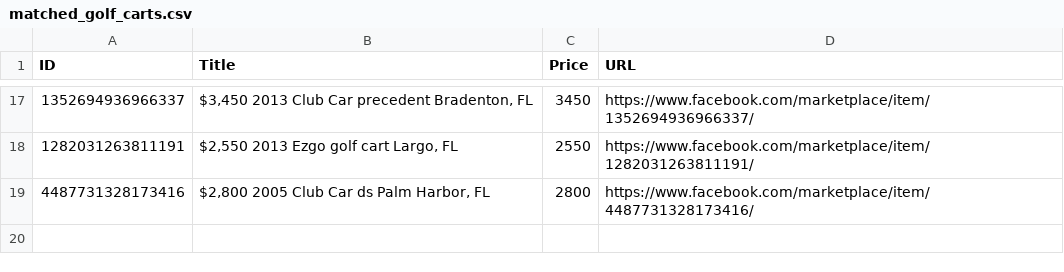
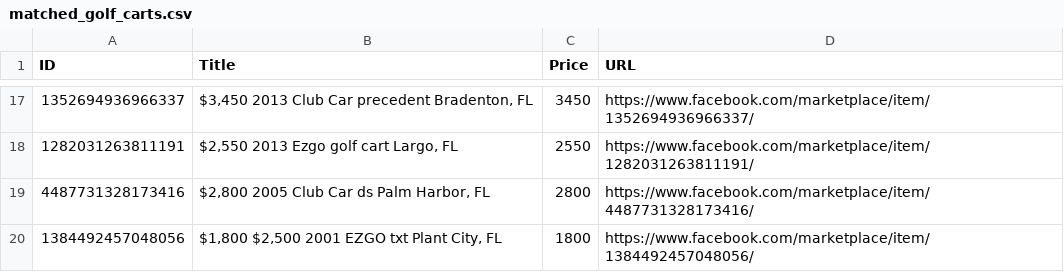
Before and after one commit to chipster1941-a11y/Land-Monitor, a CSV file: matched_golf_carts.csv, drawn as a sheet; only a part is shown, gaps mark what is left out; the diff names each change by its address in the sheet, - before the commit and + after, or states it on an @@ line.

```diff
--- a/matched_golf_carts.csv
+++ b/matched_golf_carts.csv
+row 20: 1384492457048056 | $1,800 $2,500 2001 EZGO txt Plant City, FL | 1800 | https://www.facebook.com/marketplace/item/1384492457048056/
```
Also changed, not shown: 1 other file.
